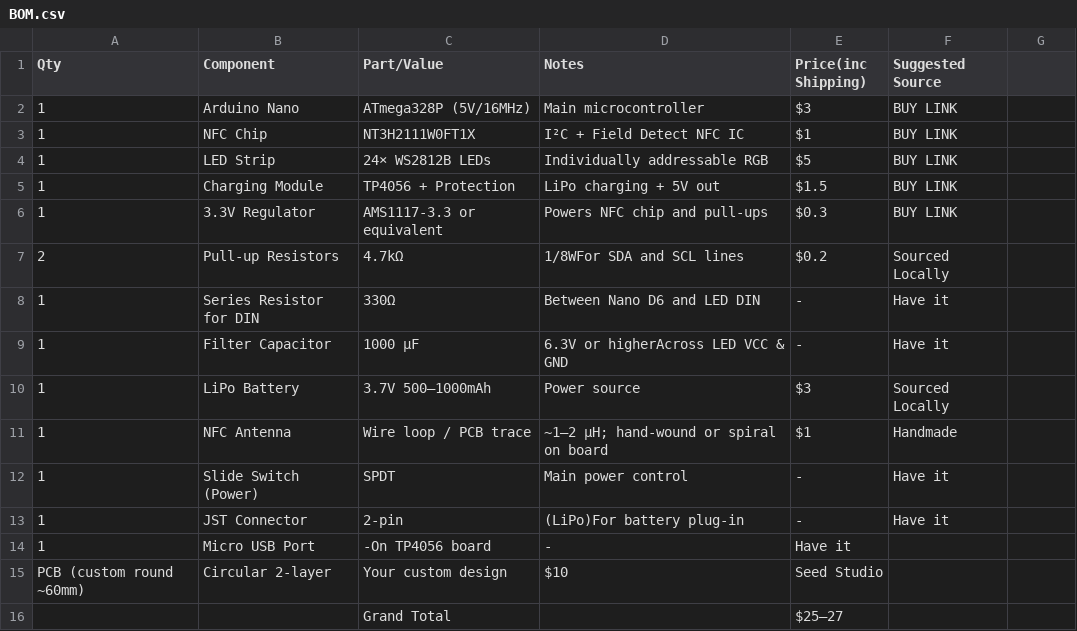
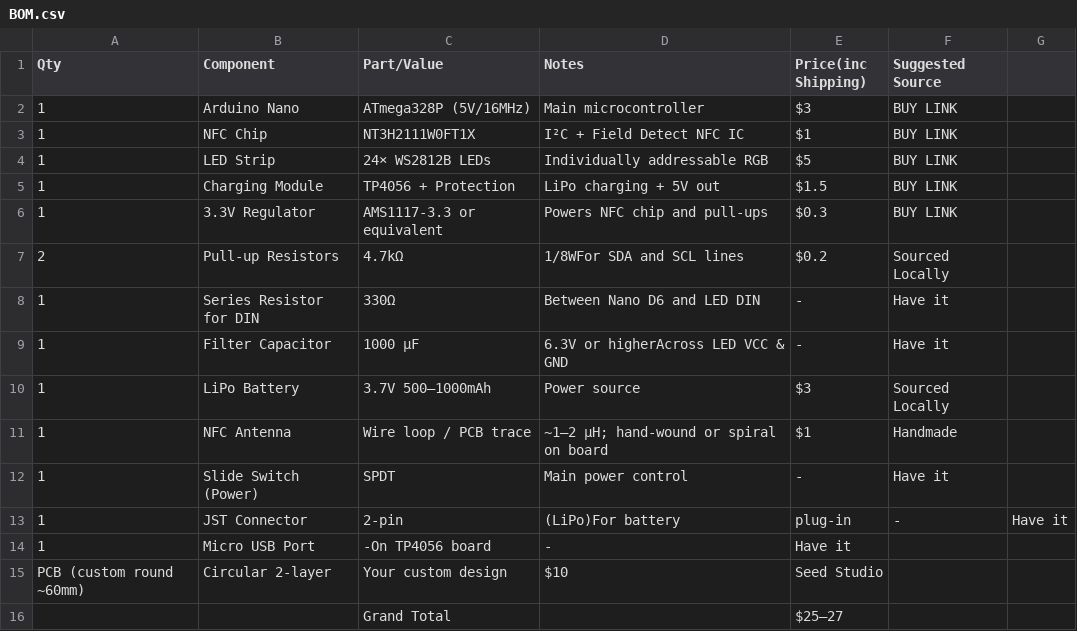
Before and after one commit to Armaan240/SquidDeck, a CSV file: BOM.csv, drawn as a sheet.

Commit message:
Update BOM.csv

```diff
--- a/BOM.csv
+++ b/BOM.csv
@@ -12,3 +12,3 @@ Qty,Component,Part/Value,Notes,Price(inc Shipping),Suggested Source
 1,Slide Switch (Power),SPDT,Main power control,-,Have it
-1,JST Connector,2-pin, (LiPo)For battery plug-in,-,Have it
+1,JST Connector,2-pin, (LiPo)For battery, plug-in,-,Have it
 1,Micro USB Port,-On TP4056 board,-,Have it
```
